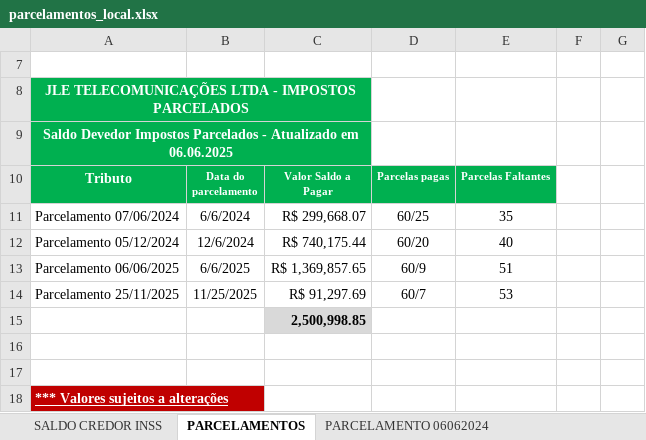
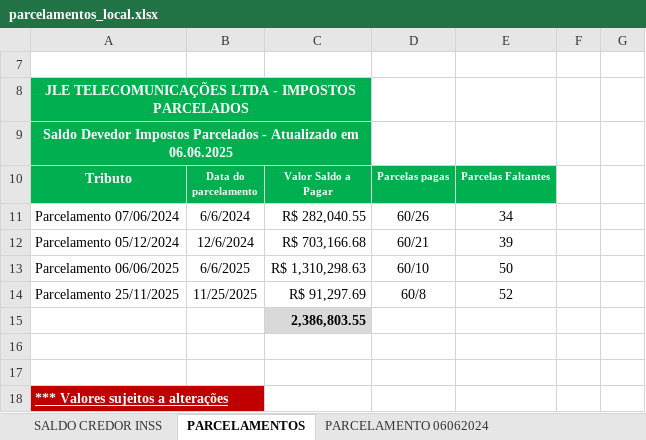
Before and after one commit to mauriciomtabi/JLE-BI, an Excel workbook: parcelamentos_local.xlsx, sheet PARCELAMENTOS, drawn as a sheet; values as stored, in another font and other column widths than the file's, no borders; table styles not drawn; the diff names each change by its address in the sheet, - before the commit and + after, or states it on an @@ line.

Commit message:
fix(impostos): ajuste da apuracao tributaria e parcelamentos conforme planilha atualizada

```diff
--- a/parcelamentos_local.xlsx (sheet PARCELAMENTOS)
+++ b/parcelamentos_local.xlsx (sheet PARCELAMENTOS)
-C11 (Valor Saldo a Pagar): R$ 299,668.07
+C11 (Valor Saldo a Pagar): R$ 282,040.55
-D11 (Parcelas pagas): 60/25
+D11 (Parcelas pagas): 60/26
-E11 (Parcelas Faltantes): 35
+E11 (Parcelas Faltantes): 34
-C12 (Valor Saldo a Pagar): R$ 740,175.44
+C12 (Valor Saldo a Pagar): R$ 703,166.68
-D12 (Parcelas pagas): 60/20
+D12 (Parcelas pagas): 60/21
-E12 (Parcelas Faltantes): 40
+E12 (Parcelas Faltantes): 39
-C13 (Valor Saldo a Pagar): R$ 1,369,857.65
+C13 (Valor Saldo a Pagar): R$ 1,310,298.63
-D13 (Parcelas pagas): 60/9
+D13 (Parcelas pagas): 60/10
-E13 (Parcelas Faltantes): 51
+E13 (Parcelas Faltantes): 50
-D14 (Parcelas pagas): 60/7
+D14 (Parcelas pagas): 60/8
-E14 (Parcelas Faltantes): 53
+E14 (Parcelas Faltantes): 52
-C15 (Valor Saldo a Pagar): 2,500,998.85
+C15 (Valor Saldo a Pagar): 2,386,803.55
```
Also changed, not shown: sheet PARCELAMENTO SC, sheet PARCELAMENTO 06062025, sheet PARCELAMENTO 06062024, sheet PARCELAMENTO 05122024, sheet PARCELAMENTO 25112025, other sheet tabs, charts or pictures, 5 other files.
